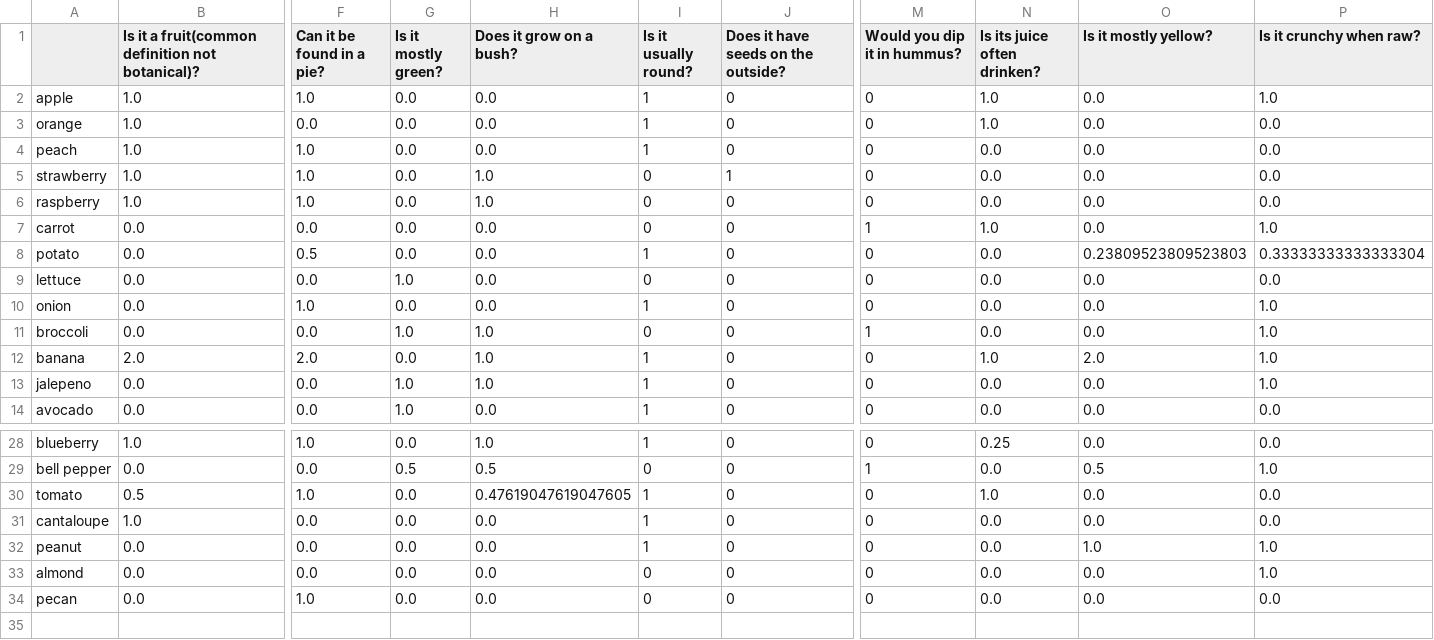
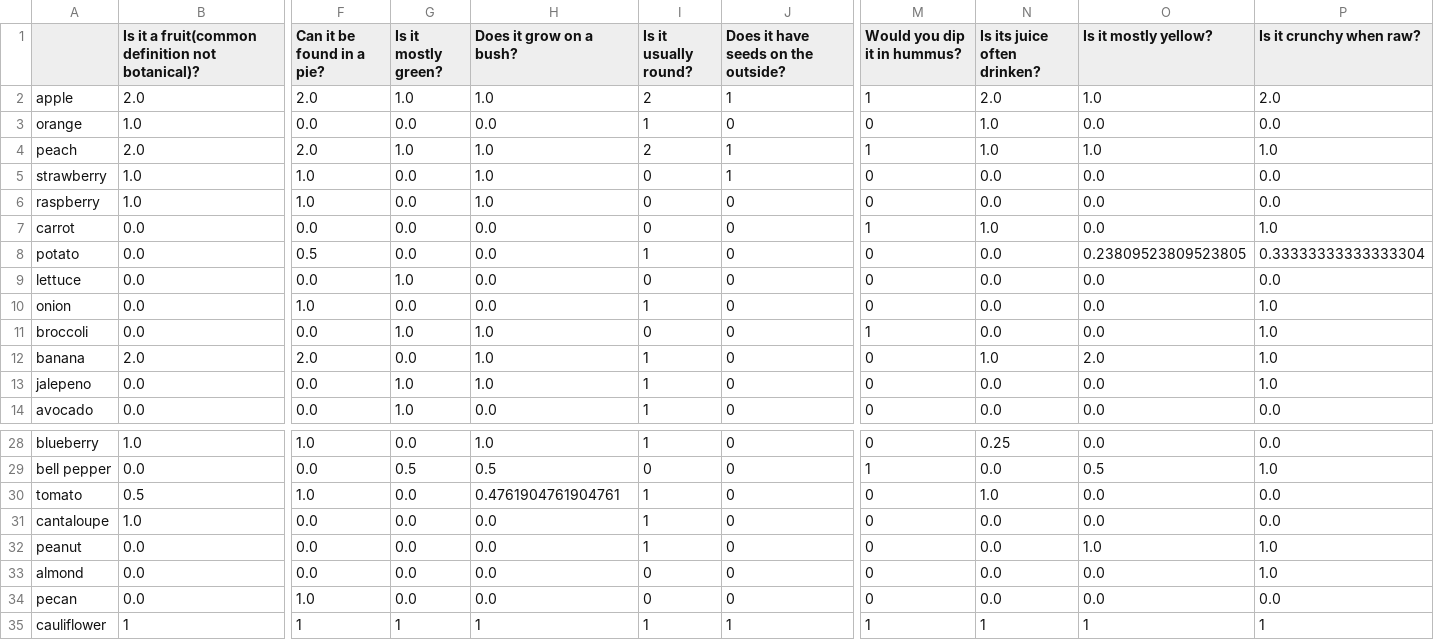
Before and after one commit to ryan-becwar/20Q, a CSV file: timesPlayed.csv, drawn as a sheet; only a part is shown, gaps mark what is left out; removed rows and columns are numbered as before the commit, all else as after; rows hold the shown columns only; the diff names each change by its address in the sheet, - before the commit and + after, or states it on an @@ line.

```diff
--- a/timesPlayed.csv
+++ b/timesPlayed.csv
-row 2: apple | 1.0 | 1.0 | 0.0 | 0.0 | 1 | 0 | 0 | 1.0 | 0.0 | 1.0
+row 2: apple | 2.0 | 2.0 | 1.0 | 1.0 | 2 | 1 | 1 | 2.0 | 1.0 | 2.0
-row 4: peach | 1.0 | 1.0 | 0.0 | 0.0 | 1 | 0 | 0 | 0.0 | 0.0 | 0.0
+row 4: peach | 2.0 | 2.0 | 1.0 | 1.0 | 2 | 1 | 1 | 1.0 | 1.0 | 1.0
-O8 (Is it mostly yellow?): 0.23809523809523803
+O8 (Is it mostly yellow?): 0.23809523809523805
-H30 (Does it grow on a bush?): 0.47619047619047605
+H30 (Does it grow on a bush?): 0.4761904761904761
+row 35: cauliflower | 1 | 1 | 1 | 1 | 1 | 1 | 1 | 1 | 1 | 1
```
Also changed, not shown: tempData.csv, 2 other files.
